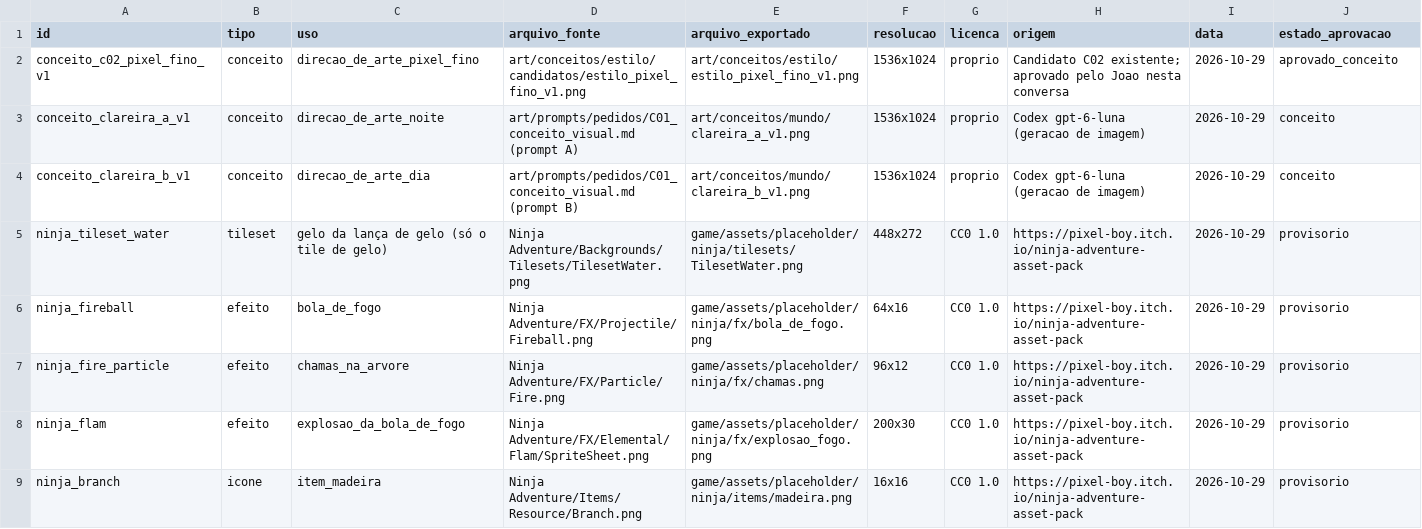
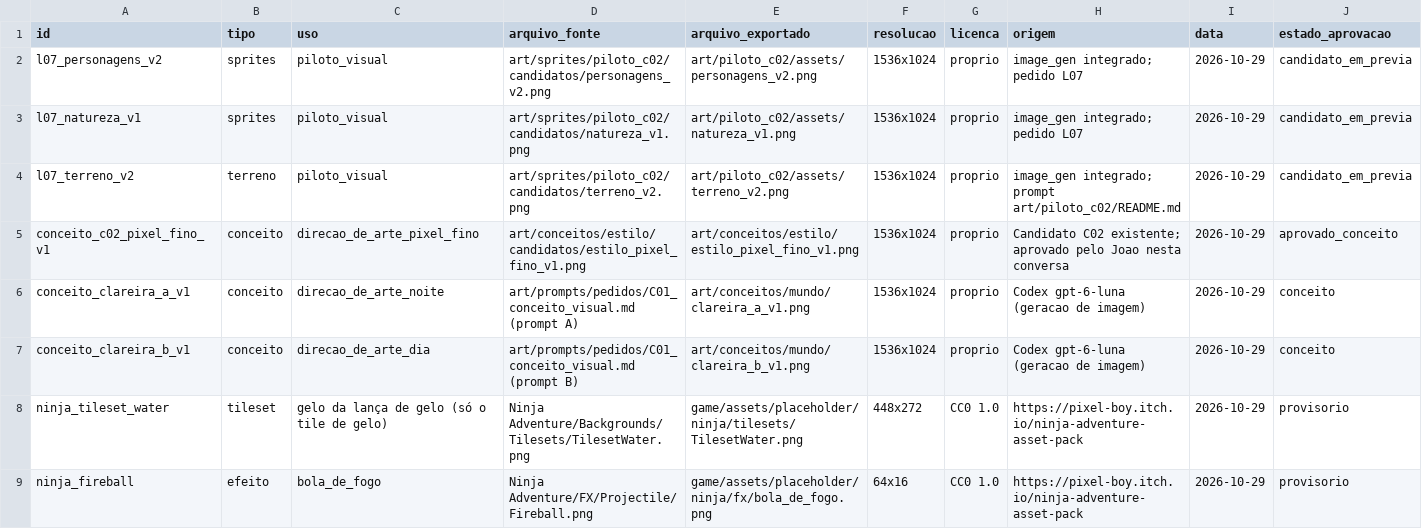
Before and after one commit to JaoDaJunq/RPG_Ilha, a CSV file: assets/manifest.csv, drawn as a sheet; only a part is shown; the shorter side is filled out with more unchanged rows.

Commit message:
Prepara laboratorio Godot para avaliar o piloto visual C02

```diff
--- a/assets/manifest.csv
+++ b/assets/manifest.csv
@@ -1,2 +1,5 @@
 id,tipo,uso,arquivo_fonte,arquivo_exportado,resolucao,licenca,origem,data,estado_aprovacao
+l07_personagens_v2,sprites,piloto_visual,art/sprites/piloto_c02/candidatos/personagens_v2.png,art/piloto_c02/assets/personagens_v2.png,1536x1024,proprio,image_gen integrado; pedido L07,2026-10-29,candidato_em_previa
+l07_natureza_v1,sprites,piloto_visual,art/sprites/piloto_c02/candidatos/natureza_v1.png,art/piloto_c02/assets/natureza_v1.png,1536x1024,proprio,image_gen integrado; pedido L07,2026-10-29,candidato_em_previa
+l07_terreno_v2,terreno,piloto_visual,art/sprites/piloto_c02/candidatos/terreno_v2.png,art/piloto_c02/assets/terreno_v2.png,1536x1024,proprio,image_gen integrado; prompt art/piloto_c02/README.md,2026-10-29,candidato_em_previa
 conceito_c02_pixel_fino_v1,conceito,direcao_de_arte_pixel_fino,art/conceitos/estilo/candidatos/estilo_pixel_fino_v1.png,art/conceitos/estilo/estilo_pixel_fino_v1.png,1536x1024,proprio,Candidato C02 existente; aprovado pelo Joao nesta conversa,2026-10-29,aprovado_conceito
```
Also changed, not shown: 11 other files.
